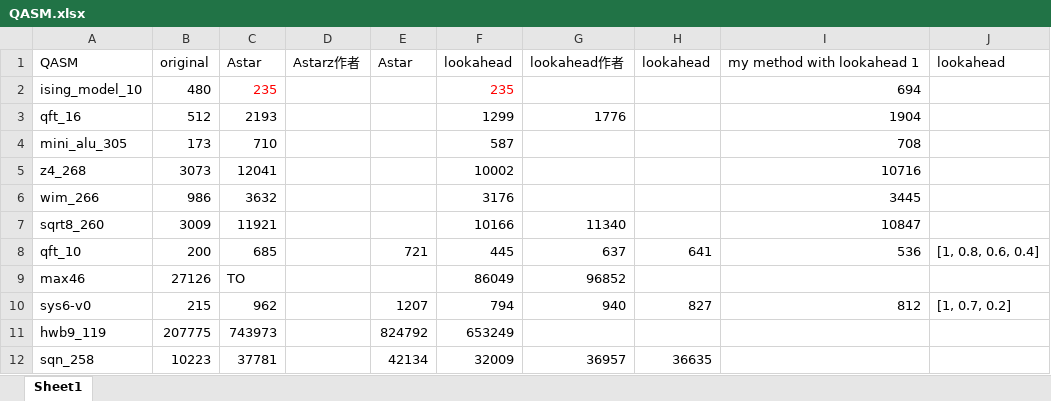
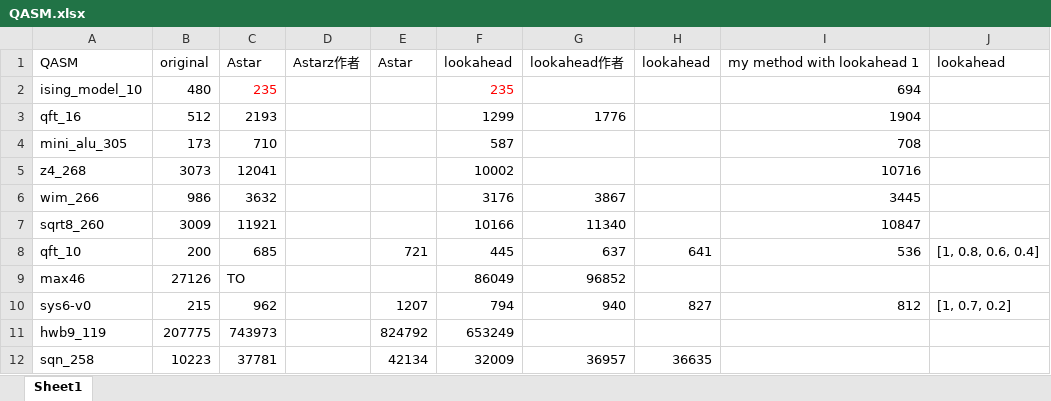
Before and after one commit to BensonZhou1991/circuittransform, an Excel workbook: result/QASM.xlsx, sheet Sheet1, drawn as a sheet; values as stored, in another font and other column widths than the file's, no borders; the diff names each change by its address in the sheet, - before the commit and + after, or states it on an @@ line.

```diff
--- a/result/QASM.xlsx (sheet Sheet1)
+++ b/result/QASM.xlsx (sheet Sheet1)
-G6: (empty)
+G6: 3867
```
Also changed, not shown: 4 other files.
